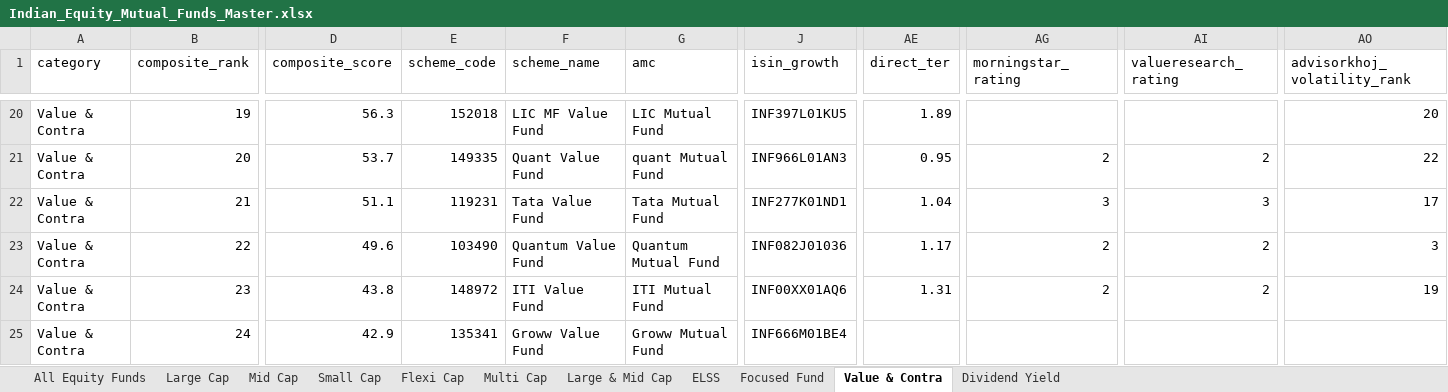
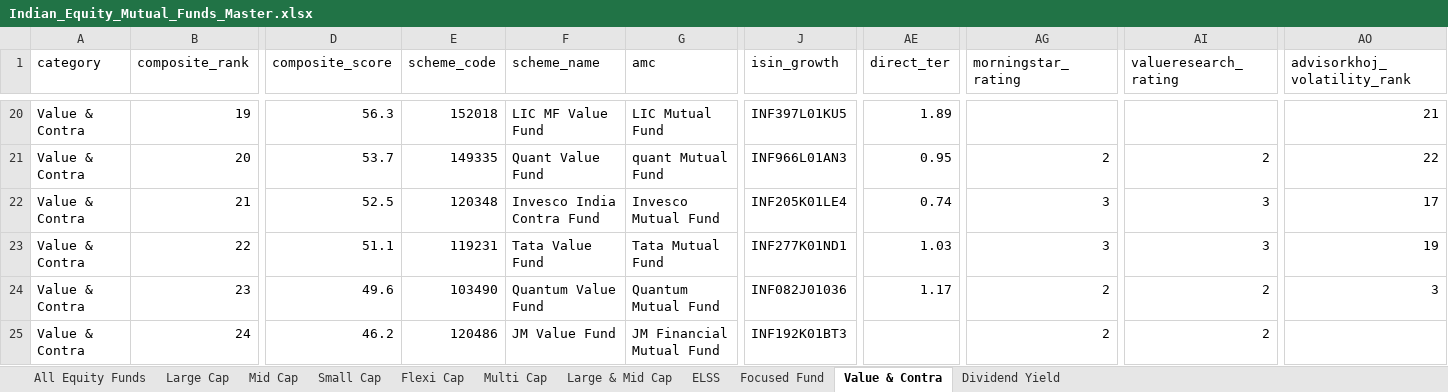
Before and after one commit to itswarlord/MutualFundResearch, an Excel workbook: data/Indian_Equity_Mutual_Funds_Master.xlsx, sheet Value & Contra, drawn as a sheet; only a part is shown, gaps mark what is left out; values as stored, in another font and other column widths than the file's, no borders; removed rows and columns are numbered as before the commit, all else as after; rows hold the shown columns only; the diff covers the shown part only; the diff names each change by its address in the sheet, - before the commit and + after, or states it on an @@ line.

```diff
--- a/data/Indian_Equity_Mutual_Funds_Master.xlsx (sheet Value & Contra)
+++ b/data/Indian_Equity_Mutual_Funds_Master.xlsx (sheet Value & Contra)
-AO20 (advisorkhoj_volatility_rank): 20
+AO20 (advisorkhoj_volatility_rank): 21
+row 22: Value & Contra | 21 | 52.5 | 120348 | Invesco India Contra Fund | Invesco Mutual Fund | INF205K01LE4 | 0.74 | 3 | 3 | 17
-B23 (composite_rank): 21
+B23 (composite_rank): 22
-AE23 (direct_ter): 1.04
+AE23 (direct_ter): 1.03
-AO23 (advisorkhoj_volatility_rank): 17
+AO23 (advisorkhoj_volatility_rank): 19
-B24 (composite_rank): 22
+B24 (composite_rank): 23
-row 24: Value & Contra | 23 | 43.8 | 148972 | ITI Value Fund | ITI Mutual Fund | INF00XX01AQ6 | 1.31 | 2 | 2 | 19
-D25 (composite_score): 42.9
+D25 (composite_score): 46.2
-E25 (scheme_code): 135341
+E25 (scheme_code): 120486
-F25 (scheme_name): Groww Value Fund
+F25 (scheme_name): JM Value Fund
-G25 (amc): Groww Mutual Fund
+G25 (amc): JM Financial Mutual Fund
-J25 (isin_growth): INF666M01BE4
+J25 (isin_growth): INF192K01BT3
-AG25 (morningstar_rating): (empty)
+AG25 (morningstar_rating): 2
-AI25 (valueresearch_rating): (empty)
+AI25 (valueresearch_rating): 2
```
Also changed, not shown: 3 added rows, 3 removed rows and 96 edited cells elsewhere in this sheet, sheet All Equity Funds, sheet Large & Mid Cap, sheet Focused Fund, sheet ELSS, sheet Multi Cap, sheet Dividend Yield, 4 more sheets, web/data/Indian_Equity_Mutual_Funds_Master.xlsx, 23 other files.
